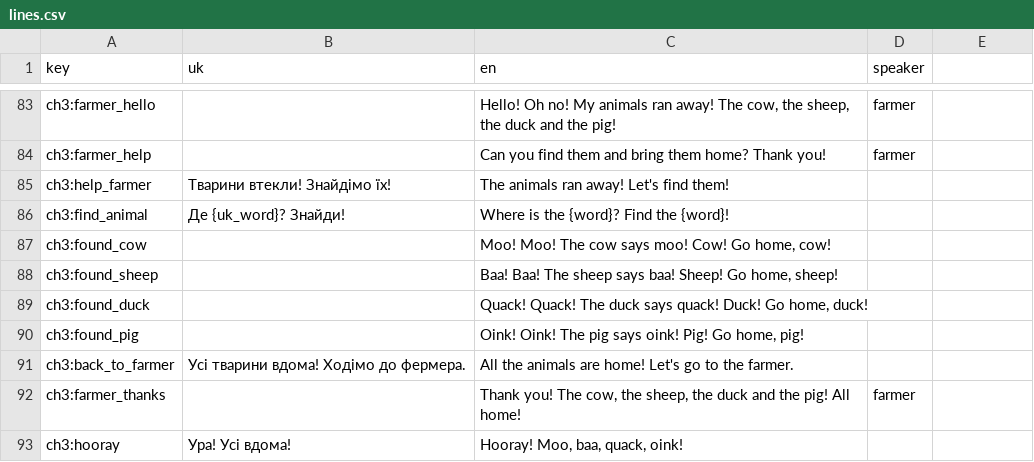
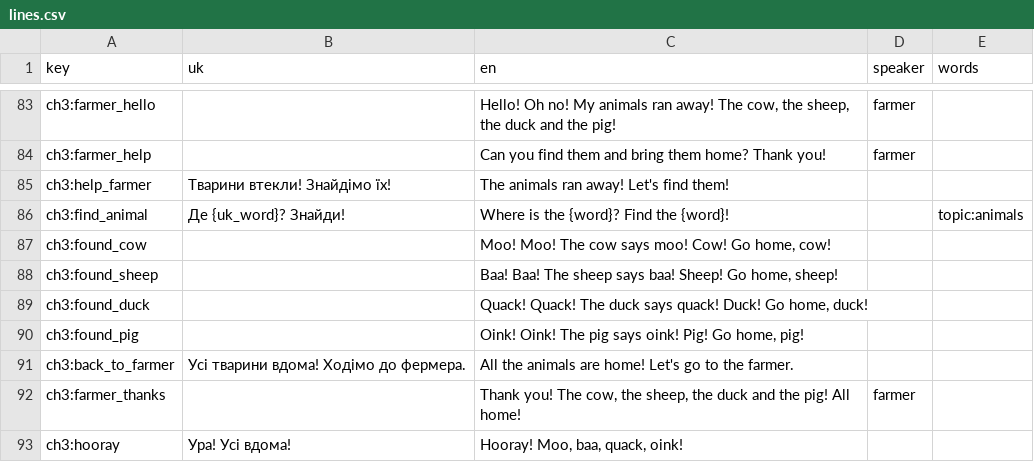
Before and after one commit to rodergstep/arbuz, a CSV file: content/voice/lines.csv, drawn as a sheet; only a part is shown, gaps mark what is left out; the diff covers the shown part only.

Commit message:
Engine sound; English voices by Chatterbox TTS (generator, reference clips, docs); drop old procedural car/animal builders
SDD-Fix: playtest 2026-11-27 (engine sound, Chatterbox voices)

```diff
--- a/content/voice/lines.csv
+++ b/content/voice/lines.csv
@@ -1 +1 @@
-key,uk,en,speaker
+key,uk,en,speaker,words
@@ -86 +86 @@ ch3:help_farmer,"Тварини втекли! Знайдімо їх!","The anima
-ch3:find_animal,"Де {uk_word}? Знайди!","Where is the {word}? Find the {word}!"
+ch3:find_animal,Де {uk_word}? Знайди!,Where is the {word}? Find the {word}!,,topic:animals
```
Also changed, not shown: 12 edited cells elsewhere in this file, 13 other files.
